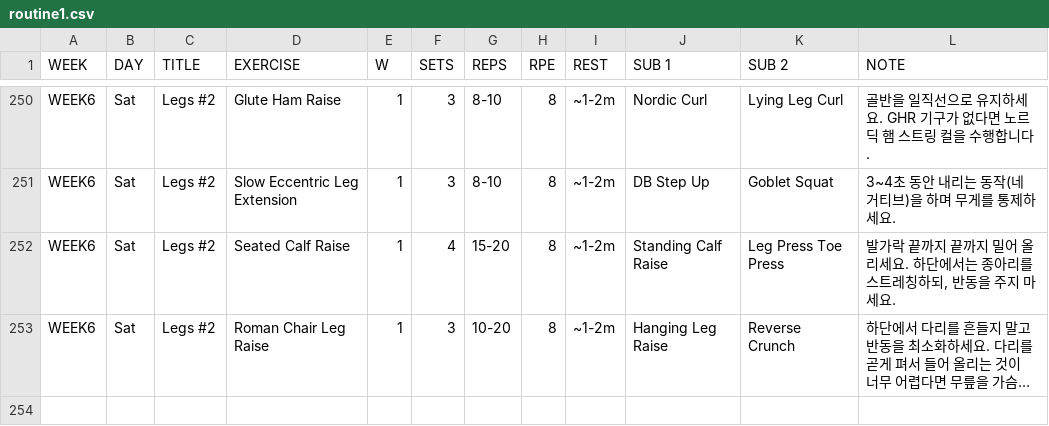
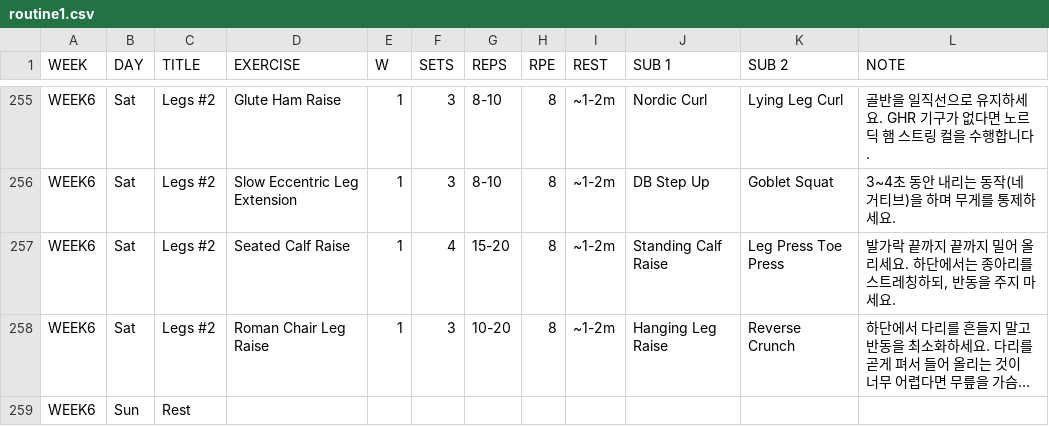
Before and after one commit to bulcoh/ssimg2, a CSV file: ppl/routine1.csv, drawn as a sheet; only a part is shown, gaps mark what is left out; long unchanged cells end in …; the diff covers the shown part only; the diff names each change by its address in the sheet, - before the commit and + after, or states it on an @@ line.

```diff
--- a/ppl/routine1.csv
+++ b/ppl/routine1.csv
+row 259: WEEK6 | Sun | Rest
```
Also changed, not shown: 5 added rows elsewhere in this file.
